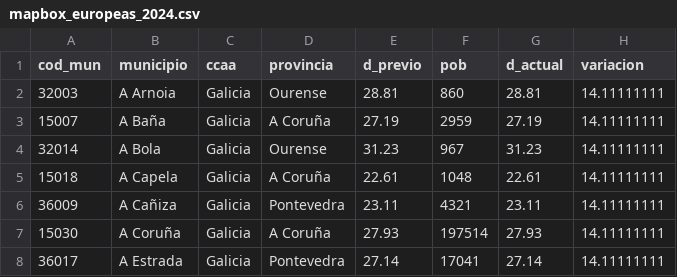
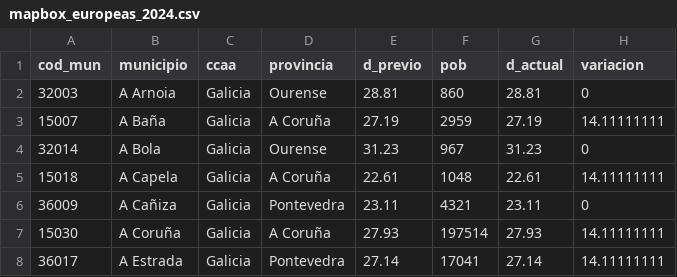
Before and after one commit to datosrtve/opendata, a CSV file: 2024/elecciones_europeas_2024/participacion/mapbox_europeas_2024.csv, drawn as a sheet; only a part is shown.

Commit message:
Añadir 0 en la variación para probar

```diff
--- a/2024/elecciones_europeas_2024/participacion/mapbox_europeas_2024.csv
+++ b/2024/elecciones_europeas_2024/participacion/mapbox_europeas_2024.csv
@@ -1,7 +1,7 @@
 cod_mun,municipio,ccaa,provincia,d_previo,pob,d_actual,variacion
-32003,A Arnoia,Galicia,Ourense,28.81,860,28.81,14.11111111
+32003,A Arnoia,Galicia,Ourense,28.81,860,28.81,0
 15007,A Baña,Galicia,A Coruña,27.19,2959,27.19,14.11111111
-32014,A Bola,Galicia,Ourense,31.23,967,31.23,14.11111111
+32014,A Bola,Galicia,Ourense,31.23,967,31.23,0
 15018,A Capela,Galicia,A Coruña,22.61,1048,22.61,14.11111111
-36009,A Cañiza,Galicia,Pontevedra,23.11,4321,23.11,14.11111111
+36009,A Cañiza,Galicia,Pontevedra,23.11,4321,23.11,0
 15030,A Coruña,Galicia,A Coruña,27.93,197514,27.93,14.11111111
```
